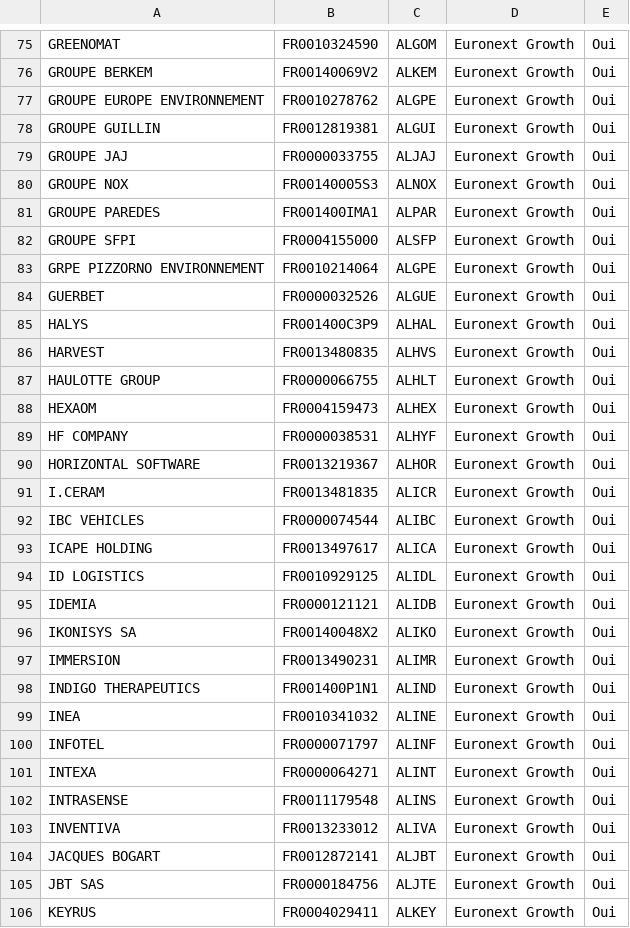
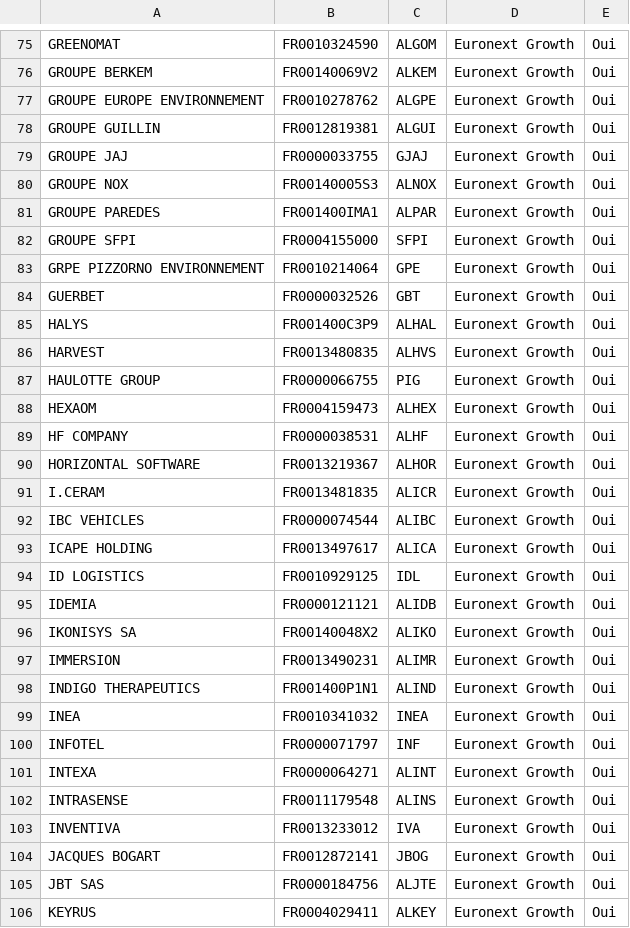
Before and after one commit to echesneau/trading-system, a CSV file: config/Euronext_growth_access.csv, drawn as a sheet; only a part is shown, gaps mark what is left out; the diff covers the shown part only.

```diff
--- a/config/Euronext_growth_access.csv
+++ b/config/Euronext_growth_access.csv
@@ -78,13 +78,13 @@ GROUPE EUROPE ENVIRONNEMENT;FR0010278762;ALGPE;Euronext Growth;Oui
 GROUPE GUILLIN;FR0012819381;ALGUI;Euronext Growth;Oui
-GROUPE JAJ;FR0000033755;ALJAJ;Euronext Growth;Oui
+GROUPE JAJ;FR0000033755;GJAJ;Euronext Growth;Oui
 GROUPE NOX;FR00140005S3;ALNOX;Euronext Growth;Oui
 GROUPE PAREDES;FR001400IMA1;ALPAR;Euronext Growth;Oui
-GROUPE SFPI;FR0004155000;ALSFP;Euronext Growth;Oui
-GRPE PIZZORNO ENVIRONNEMENT;FR0010214064;ALGPE;Euronext Growth;Oui
-GUERBET;FR0000032526;ALGUE;Euronext Growth;Oui
+GROUPE SFPI;FR0004155000;SFPI;Euronext Growth;Oui
+GRPE PIZZORNO ENVIRONNEMENT;FR0010214064;GPE;Euronext Growth;Oui
+GUERBET;FR0000032526;GBT;Euronext Growth;Oui
 HALYS;FR001400C3P9;ALHAL;Euronext Growth;Oui
 HARVEST;FR0013480835;ALHVS;Euronext Growth;Oui
-HAULOTTE GROUP;FR0000066755;ALHLT;Euronext Growth;Oui
+HAULOTTE GROUP;FR0000066755;PIG;Euronext Growth;Oui
 HEXAOM;FR0004159473;ALHEX;Euronext Growth;Oui
-HF COMPANY;FR0000038531;ALHYF;Euronext Growth;Oui
+HF COMPANY;FR0000038531;ALHF;Euronext Growth;Oui
 HORIZONTAL SOFTWARE;FR0013219367;ALHOR;Euronext Growth;Oui
@@ -93,3 +93,3 @@ IBC VEHICLES;FR0000074544;ALIBC;Euronext Growth;Oui
 ICAPE HOLDING;FR0013497617;ALICA;Euronext Growth;Oui
-ID LOGISTICS;FR0010929125;ALIDL;Euronext Growth;Oui
+ID LOGISTICS;FR0010929125;IDL;Euronext Growth;Oui
 IDEMIA;FR0000121121;ALIDB;Euronext Growth;Oui
@@ -98,8 +98,8 @@ IMMERSION;FR0013490231;ALIMR;Euronext Growth;Oui
 INDIGO THERAPEUTICS;FR001400P1N1;ALIND;Euronext Growth;Oui
-INEA;FR0010341032;ALINE;Euronext Growth;Oui
-INFOTEL;FR0000071797;ALINF;Euronext Growth;Oui
+INEA;FR0010341032;INEA;Euronext Growth;Oui
+INFOTEL;FR0000071797;INF;Euronext Growth;Oui
 INTEXA;FR0000064271;ALINT;Euronext Growth;Oui
 INTRASENSE;FR0011179548;ALINS;Euronext Growth;Oui
-INVENTIVA;FR0013233012;ALIVA;Euronext Growth;Oui
-JACQUES BOGART;FR0012872141;ALJBT;Euronext Growth;Oui
+INVENTIVA;FR0013233012;IVA;Euronext Growth;Oui
+JACQUES BOGART;FR0012872141;JBOG;Euronext Growth;Oui
 JBT SAS;FR0000184756;ALJTE;Euronext Growth;Oui
```
Also changed, not shown: 56 edited cells elsewhere in this file, config/Euronext_cat_A-B-C.csv.
